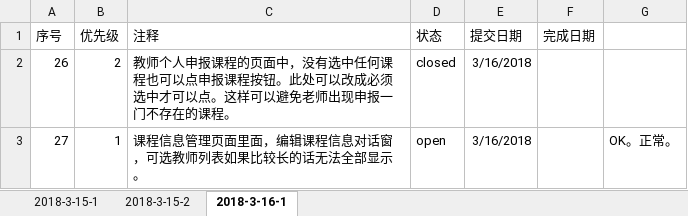
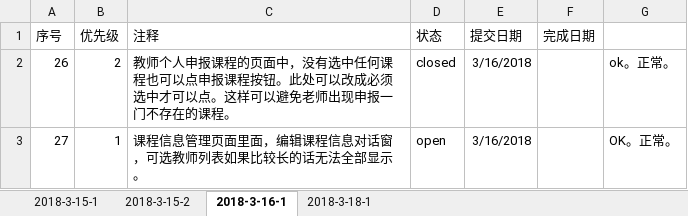
Before and after one commit to felixWEI/CM, an Excel workbook: issue tracking.xlsx, sheet 2018-3-16-1, drawn as a sheet; values as stored, in another font and other column widths than the file's, no borders; the diff names each change by its address in the sheet, - before the commit and + after, or states it on an @@ line.

```diff
--- a/issue tracking.xlsx (sheet 2018-3-16-1)
+++ b/issue tracking.xlsx (sheet 2018-3-16-1)
+sheet tab: 2018-3-18-1
-G2: (empty)
+G2: ok。正常。
```
Also changed, not shown: sheet 2018-3-15-2, sheet 2018-3-15-1, 18 other files.
